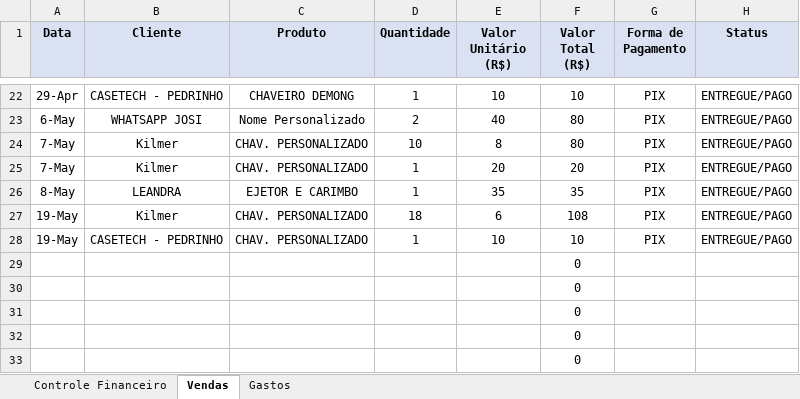
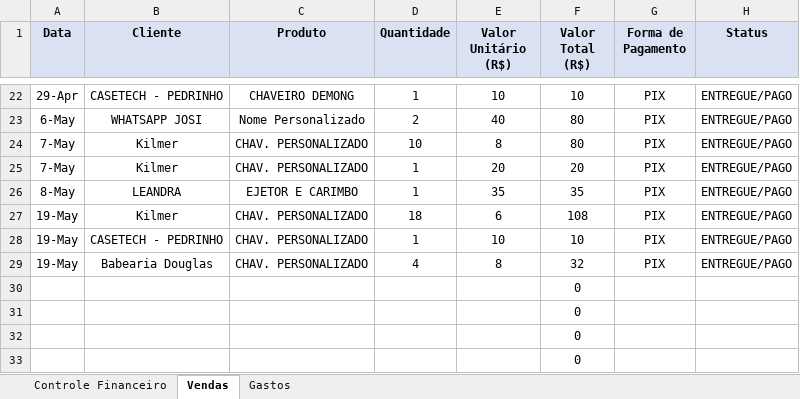
Before and after one commit to ClaudioSperb/impressao-3D, an Excel workbook: Impressao 3D/Planilha_Conexao_3D_Criativa.xlsx, sheet Vendas, drawn as a sheet; only a part is shown, gaps mark what is left out; values as stored, in another font and other column widths than the file's, no borders; removed rows and columns are numbered as before the commit, all else as after; the diff names each change by its address in the sheet, - before the commit and + after, or states it on an @@ line.

```diff
--- a/Impressao 3D/Planilha_Conexao_3D_Criativa.xlsx (sheet Vendas)
+++ b/Impressao 3D/Planilha_Conexao_3D_Criativa.xlsx (sheet Vendas)
-row 29:  |  |  |  |  | 0
+row 29: 19-May | Babearia Douglas | CHAV. PERSONALIZADO | 4 | 8 | 32 | PIX | ENTREGUE/PAGO
```
Also changed, not shown: 1 other file.
